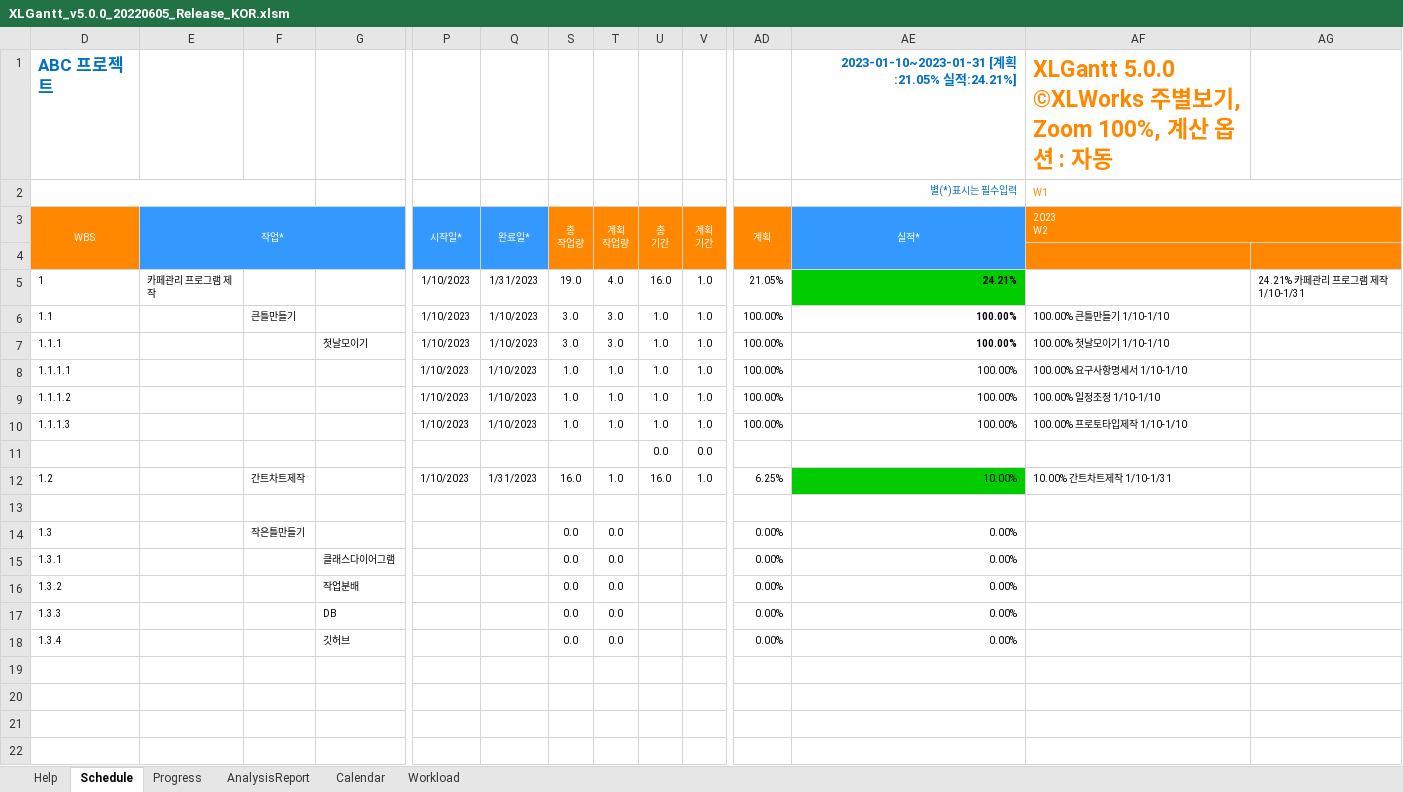
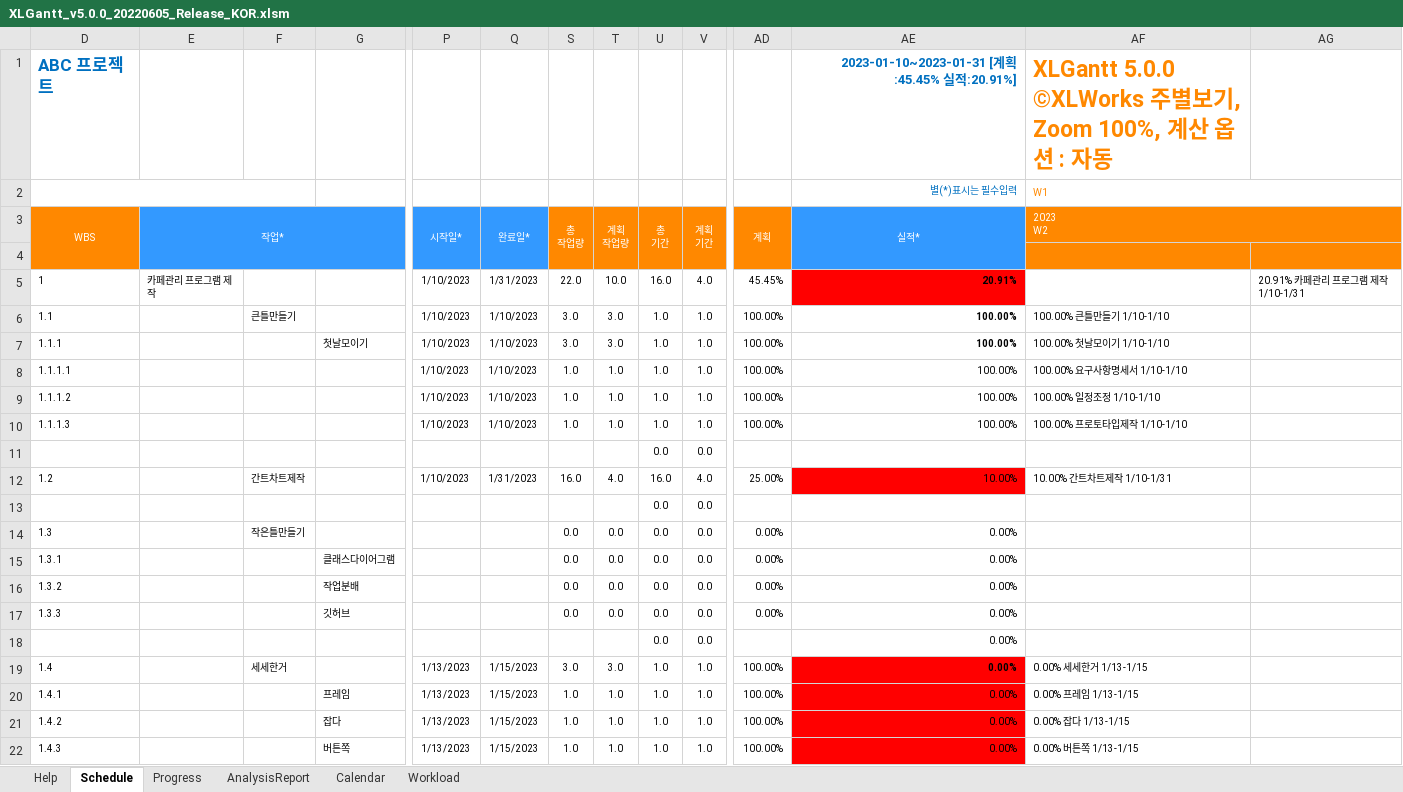
Before and after one commit to JeonSangHoon0711/2023.01.winter, an Excel workbook: XLGantt_v5.0.0_20220605_Release_KOR.xlsm, sheet Schedule, drawn as a sheet; only a part is shown, gaps mark what is left out; values as stored, in another font and other column widths than the file's, no borders; charts and pictures and conditional formats not drawn; removed rows and columns are numbered as before the commit, all else as after; rows hold the shown columns only; the diff names each change by its address in the sheet, - before the commit and + after, or states it on an @@ line.

Commit message:
20230113수정

```diff
--- a/XLGantt_v5.0.0_20220605_Release_KOR.xlsm (sheet Schedule)
+++ b/XLGantt_v5.0.0_20220605_Release_KOR.xlsm (sheet Schedule)
-AE1 (실적*): 2023-01-10~2023-01-31 [계획:21.05% 실적:24.21%]
+AE1 (실적*): 2023-01-10~2023-01-31 [계획:45.45% 실적:20.91%]
-S5 (총 작업량): 19.0
+S5 (총 작업량): 22.0
-T5 (계획 작업량): 4.0
+T5 (계획 작업량): 10.0
-V5 (계획 기간): 1.0
+V5 (계획 기간): 4.0
-AD5 (계획): 21.05%
+AD5 (계획): 45.45%
-AE5 (실적*): 24.21%
+AE5 (실적*): 20.91%
-AE5 fill: #00CC00
+AE5 fill: #FF0000
-AG5: 24.21% 카페관리 프로그램 제작 1/10-1/31
+AG5: 20.91% 카페관리 프로그램 제작 1/10-1/31
-T12 (계획 작업량): 1.0
+T12 (계획 작업량): 4.0
-V12 (계획 기간): 1.0
+V12 (계획 기간): 4.0
-AD12 (계획): 6.25%
+AD12 (계획): 25.00%
-AE12 fill: #00CC00
+AE12 fill: #FF0000
-row 13: (empty)
+row 13:  |  |  |  |  |  |  |  | 0.0 | 0.0
-U14:U17 (총 기간): (empty)
+U14:U17 (총 기간): 0.0
-V14:V17 (계획 기간): (empty)
+V14:V17 (계획 기간): 0.0
-G17: DB
+G17: 깃허브
-row 18: 1.3.4 |  |  | 깃허브 |  |  | 0.0 | 0.0 |  |  | 0.00% | 0.00%
+row 18:  |  |  |  |  |  |  |  | 0.0 | 0.0 |  | 0.00%
+row 19: 1.4 |  | 세세한거 |  | 1/13/2023 | 1/15/2023 | 3.0 | 3.0 | 1.0 | 1.0 | 100.00% | 0.00% | 0.00% 세세한거 1/13-1/15
+row 20: 1.4.1 |  |  | 프레임 | 1/13/2023 | 1/15/2023 | 1.0 | 1.0 | 1.0 | 1.0 | 100.00% | 0.00% | 0.00% 프레임 1/13-1/15
+row 21: 1.4.2 |  |  | 잡다 | 1/13/2023 | 1/15/2023 | 1.0 | 1.0 | 1.0 | 1.0 | 100.00% | 0.00% | 0.00% 잡다 1/13-1/15
+row 22: 1.4.3 |  |  | 버튼쪽 | 1/13/2023 | 1/15/2023 | 1.0 | 1.0 | 1.0 | 1.0 | 100.00% | 0.00% | 0.00% 버튼쪽 1/13-1/15
```
Also changed, not shown: sheet Progress, hidden cells, charts or pictures.
